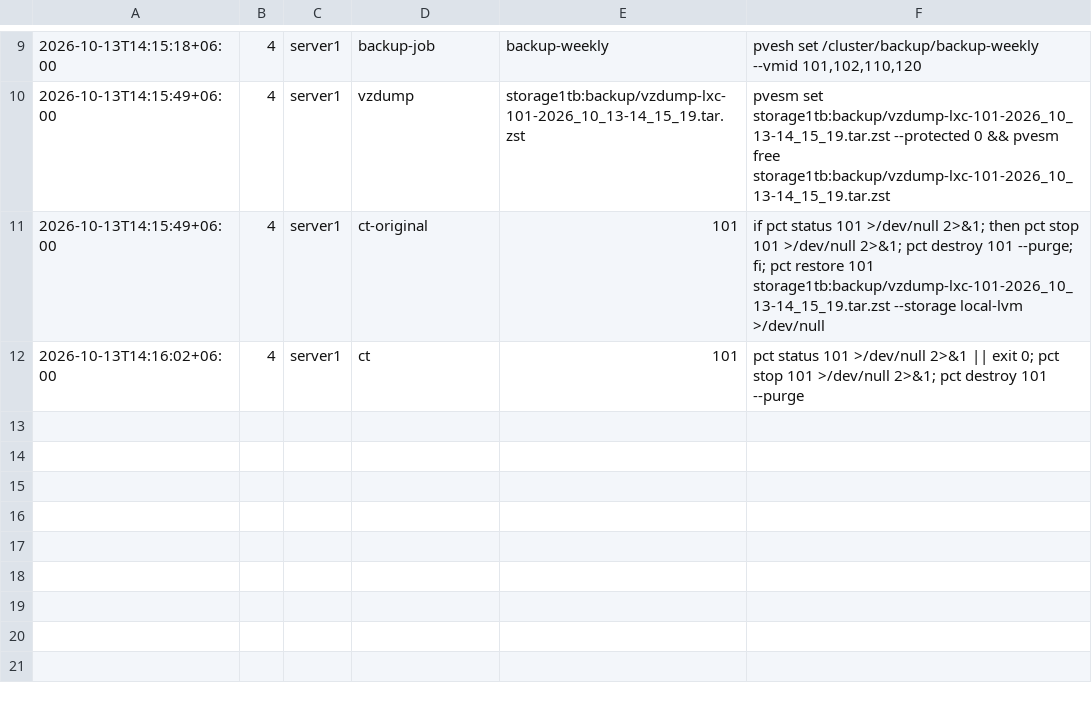
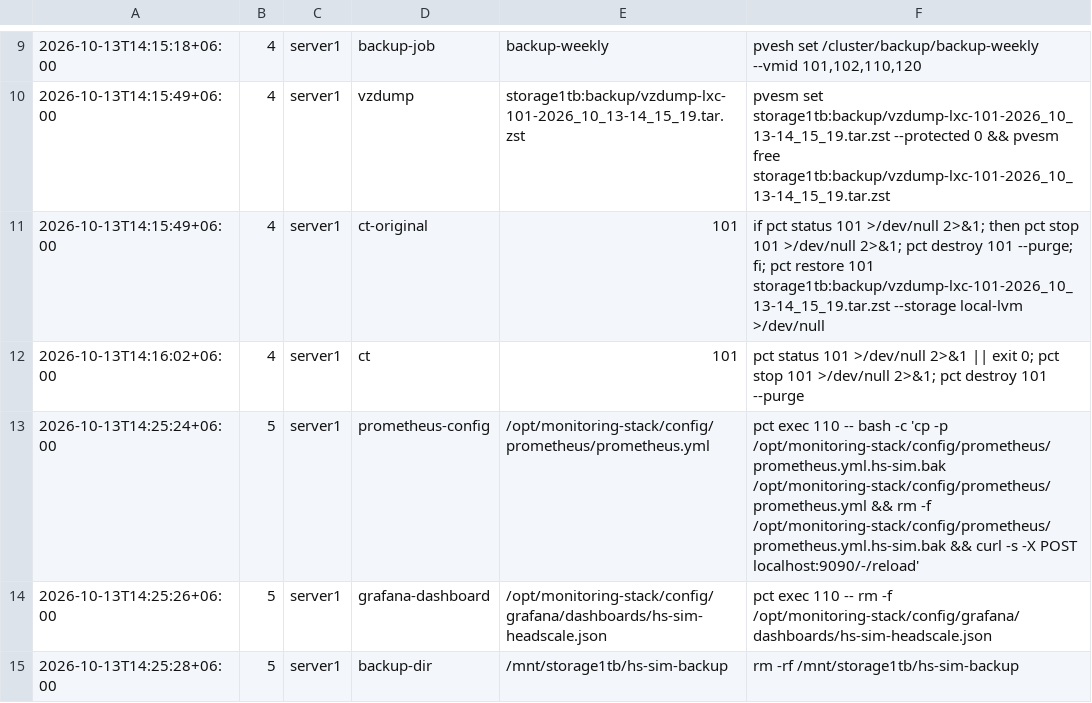
Before and after one commit to Zamiul-rashid/Headscale, a TSV file: sim/ledger/ledger.tsv, drawn as a sheet; only a part is shown, gaps mark what is left out.

```diff
--- a/sim/ledger/ledger.tsv
+++ b/sim/ledger/ledger.tsv
@@ -12 +12,4 @@
 2026-10-13T14:16:02+06:00	4	server1	ct	101	pct status 101 >/dev/null 2>&1 || exit 0; pct stop 101 >/dev/null 2>&1; pct destroy 101 --purge
+2026-10-13T14:25:24+06:00	5	server1	prometheus-config	/opt/monitoring-stack/config/prometheus/prometheus.yml	pct exec 110 -- bash -c 'cp -p /opt/monitoring-stack/config/prometheus/prometheus.yml.hs-sim.bak /opt/monitoring-stack/config/prometheus/prometheus.yml && rm -f /opt/monitoring-stack/config/prometheus/prometheus.yml.hs-sim.bak && curl -s -X POST localhost:9090/-/reload'
+2026-10-13T14:25:26+06:00	5	server1	grafana-dashboard	/opt/monitoring-stack/config/grafana/dashboards/hs-sim-headscale.json	pct exec 110 -- rm -f /opt/monitoring-stack/config/grafana/dashboards/hs-sim-headscale.json
+2026-10-13T14:25:28+06:00	5	server1	backup-dir	/mnt/storage1tb/hs-sim-backup	rm -rf /mnt/storage1tb/hs-sim-backup
```
Also changed, not shown: 8 other files.
